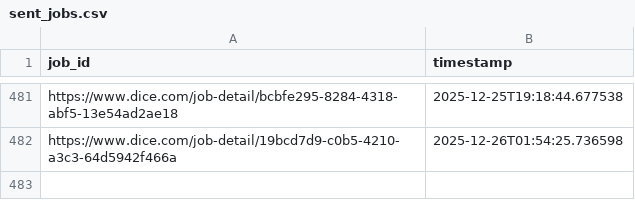
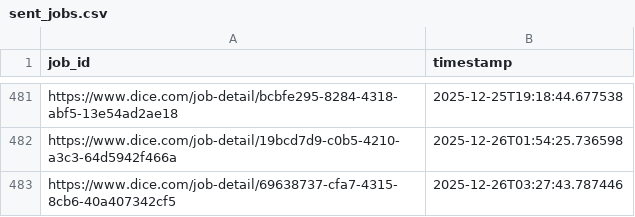
Before and after one commit to syedhussaini1995/dice-job-alerts, a CSV file: sent_jobs.csv, drawn as a sheet; only a part is shown, gaps mark what is left out; the diff names each change by its address in the sheet, - before the commit and + after, or states it on an @@ line.

```diff
--- a/sent_jobs.csv
+++ b/sent_jobs.csv
+row 483: https://www.dice.com/job-detail/69638737-cfa7-4315-8cb6-40a407342cf5 | 2025-12-26T03:27:43.787446
```
